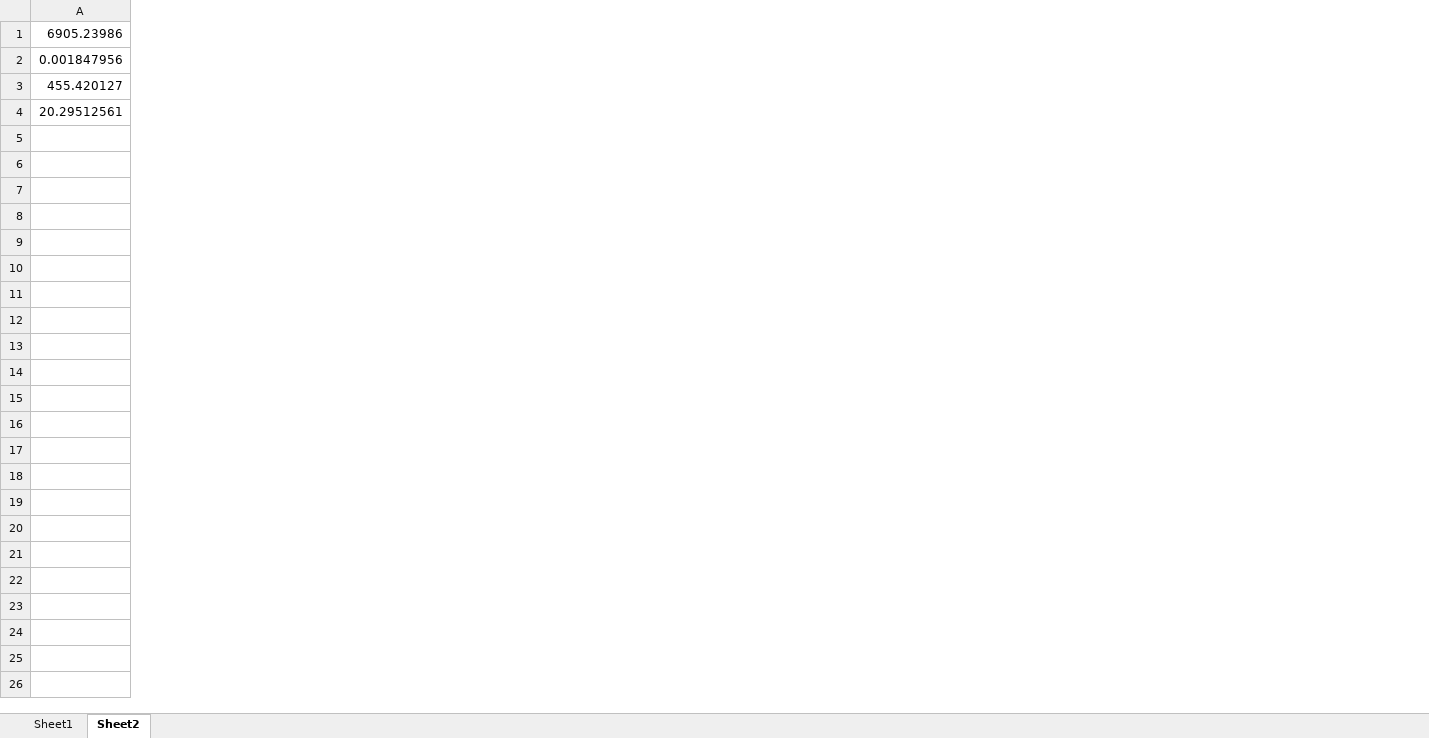
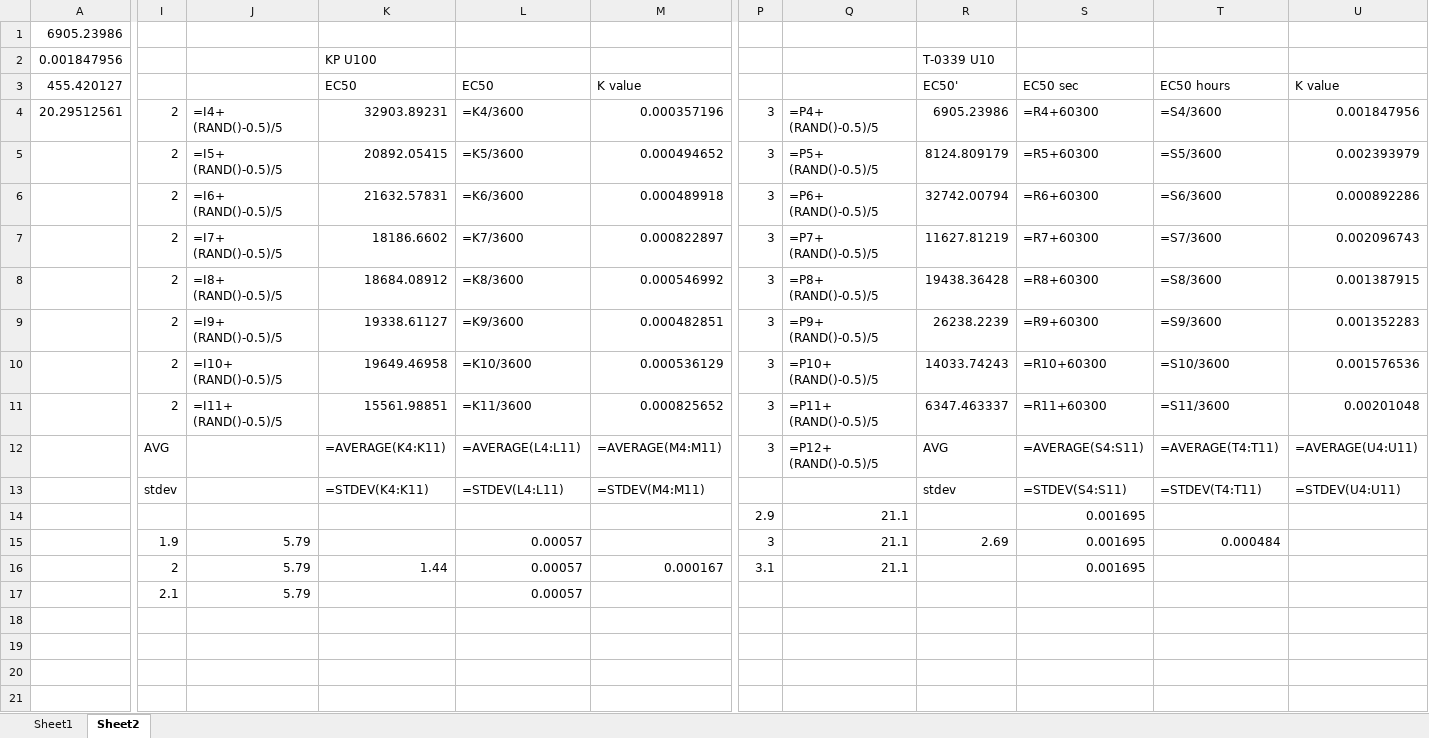
Before and after one commit to bobmek/fibrillation_analysis, an Excel workbook: analyzed.xlsx, sheet Sheet2, drawn as a sheet; only a part is shown, gaps mark what is left out; values as stored, in another font and other column widths than the file's, no borders; formulas without a stored value are shown as written; rows hold the shown columns only; the diff covers the shown part only; the diff names each change by its address in the sheet, - before the commit and + after, or states it on an @@ line.

Commit message:
trying to get data out of everything
blah blah

```diff
--- a/analyzed.xlsx (sheet Sheet2)
+++ b/analyzed.xlsx (sheet Sheet2)
+column I, row 4: 2
+column J, row 4: =I4+ (RAND()-0.5)/5
+column K, rows 2-4: KP U100 | EC50 | 32903.89231
+column L, rows 3-4: EC50 | =K4/3600
+column M, rows 3-4: K value | 0.000357196
+column P, row 4: 3
+column Q, row 4: =P4+ (RAND()-0.5)/5
+column R, rows 2-4: T-0339 U10 | EC50' | 6905.23986
+column S, rows 3-4: EC50 sec | =R4+60300
+column T, rows 3-4: EC50 hours | =S4/3600
+column U, rows 3-4: K value | 0.001847956
+row 5:  | 2 | =I5+ (RAND()-0.5)/5 | 20892.05415 | =K5/3600 | 0.000494652 | 3 | =P5+ (RAND()-0.5)/5 | 8124.809179 | =R5+60300 | =S5/3600 | 0.002393979
+row 6:  | 2 | =I6+ (RAND()-0.5)/5 | 21632.57831 | =K6/3600 | 0.000489918 | 3 | =P6+ (RAND()-0.5)/5 | 32742.00794 | =R6+60300 | =S6/3600 | 0.000892286
+row 7:  | 2 | =I7+ (RAND()-0.5)/5 | 18186.6602 | =K7/3600 | 0.000822897 | 3 | =P7+ (RAND()-0.5)/5 | 11627.81219 | =R7+60300 | =S7/3600 | 0.002096743
+row 8:  | 2 | =I8+ (RAND()-0.5)/5 | 18684.08912 | =K8/3600 | 0.000546992 | 3 | =P8+ (RAND()-0.5)/5 | 19438.36428 | =R8+60300 | =S8/3600 | 0.001387915
+row 9:  | 2 | =I9+ (RAND()-0.5)/5 | 19338.61127 | =K9/3600 | 0.000482851 | 3 | =P9+ (RAND()-0.5)/5 | 26238.2239 | =R9+60300 | =S9/3600 | 0.001352283
+row 10:  | 2 | =I10+ (RAND()-0.5)/5 | 19649.46958 | =K10/3600 | 0.000536129 | 3 | =P10+ (RAND()-0.5)/5 | 14033.74243 | =R10+60300 | =S10/3600 | 0.001576536
+row 11:  | 2 | =I11+ (RAND()-0.5)/5 | 15561.98851 | =K11/3600 | 0.000825652 | 3 | =P11+ (RAND()-0.5)/5 | 6347.463337 | =R11+60300 | =S11/3600 | 0.00201048
+row 12:  | AVG |  | =AVERAGE(K4:K11) | =AVERAGE(L4:L11) | =AVERAGE(M4:M11) | 3 | =P12+ (RAND()-0.5)/5 | AVG | =AVERAGE(S4:S11) | =AVERAGE(T4:T11) | =AVERAGE(U4:U11)
+row 13:  | stdev |  | =STDEV(K4:K11) | =STDEV(L4:L11) | =STDEV(M4:M11) |  |  | stdev | =STDEV(S4:S11) | =STDEV(T4:T11) | =STDEV(U4:U11)
+row 14:  |  |  |  |  |  | 2.9 | 21.1 |  | 0.001695
+row 15:  | 1.9 | 5.79 |  | 0.00057 |  | 3 | 21.1 | 2.69 | 0.001695 | 0.000484
+row 16:  | 2 | 5.79 | 1.44 | 0.00057 | 0.000167 | 3.1 | 21.1 |  | 0.001695
+row 17:  | 2.1 | 5.79 |  | 0.00057
+row 18: (empty)
+row 19: (empty)
+row 20: (empty)
+row 21: (empty)
```
Also changed, not shown: 8 added rows and 2 added columns elsewhere in this sheet, sheet Sheet1, datasample.xlsx, 1 other file.
